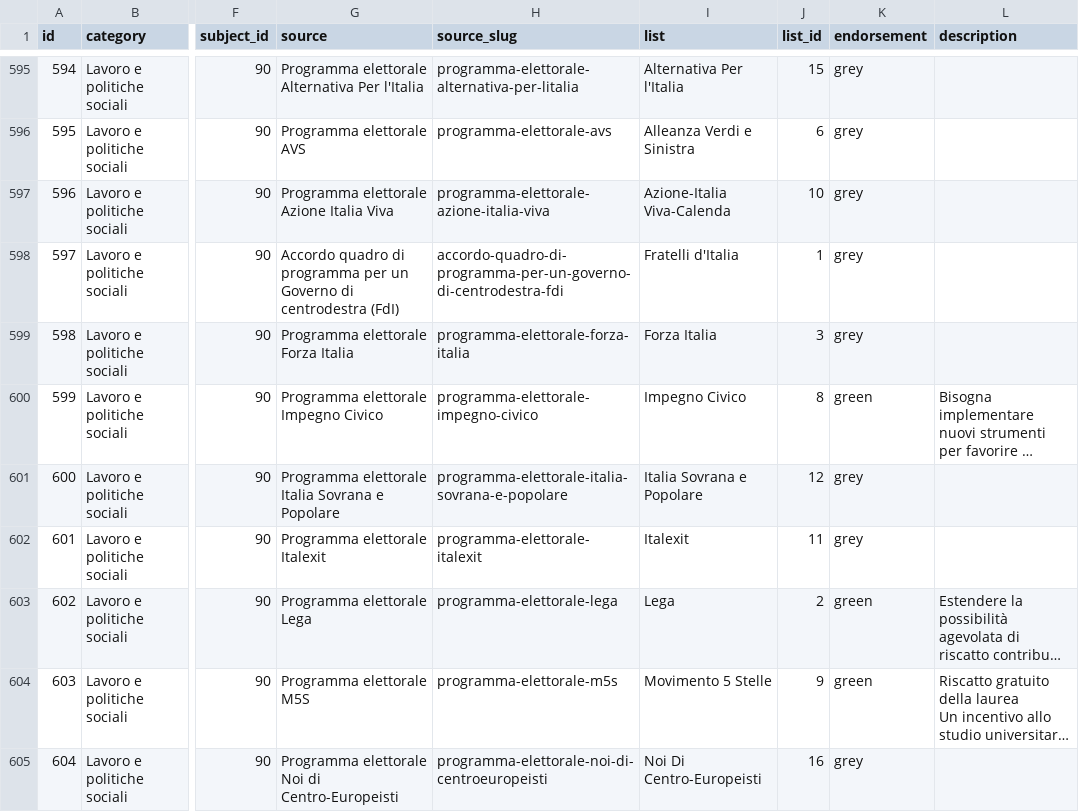
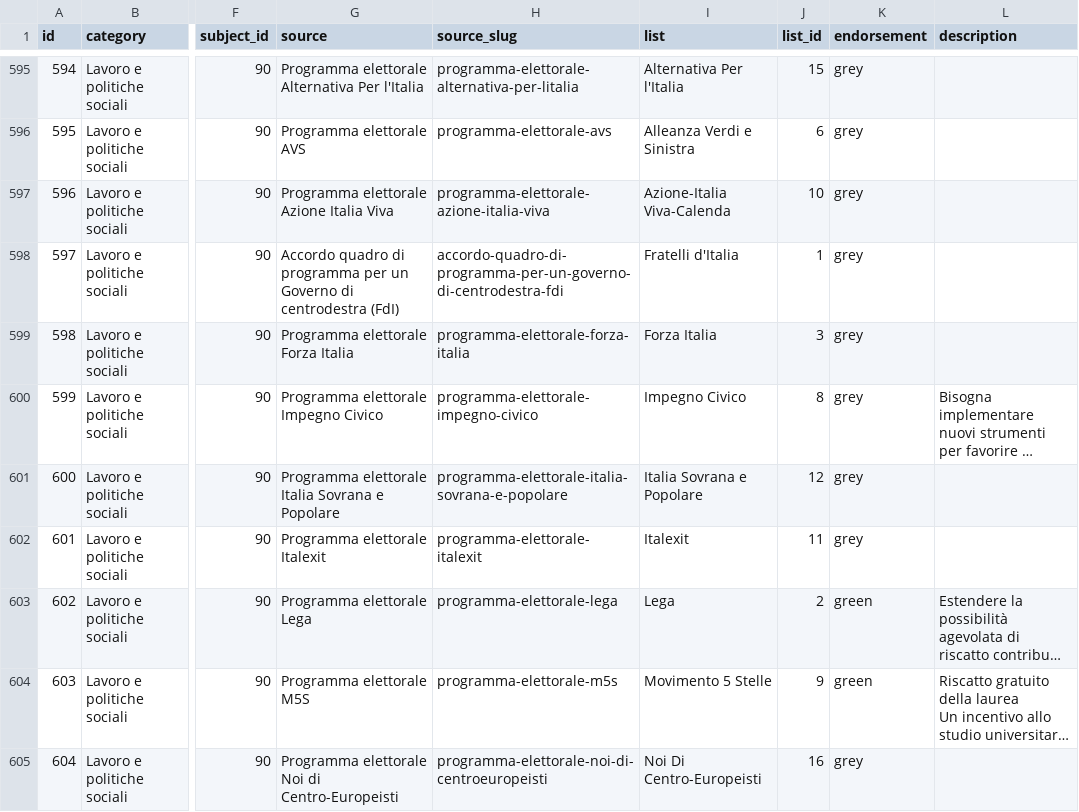
Before and after one commit to indecis-it/data, a CSV file: data/items.csv, drawn as a sheet; only a part is shown, gaps mark what is left out; long unchanged cells end in …; the diff covers the shown part only; the diff names each change by its address in the sheet, - before the commit and + after, or states it on an @@ line.

```diff
--- a/data/items.csv
+++ b/data/items.csv
-K600 (endorsement): green
+K600 (endorsement): grey
```
Also changed, not shown: 34 edited cells elsewhere in this file, 1 other file.
